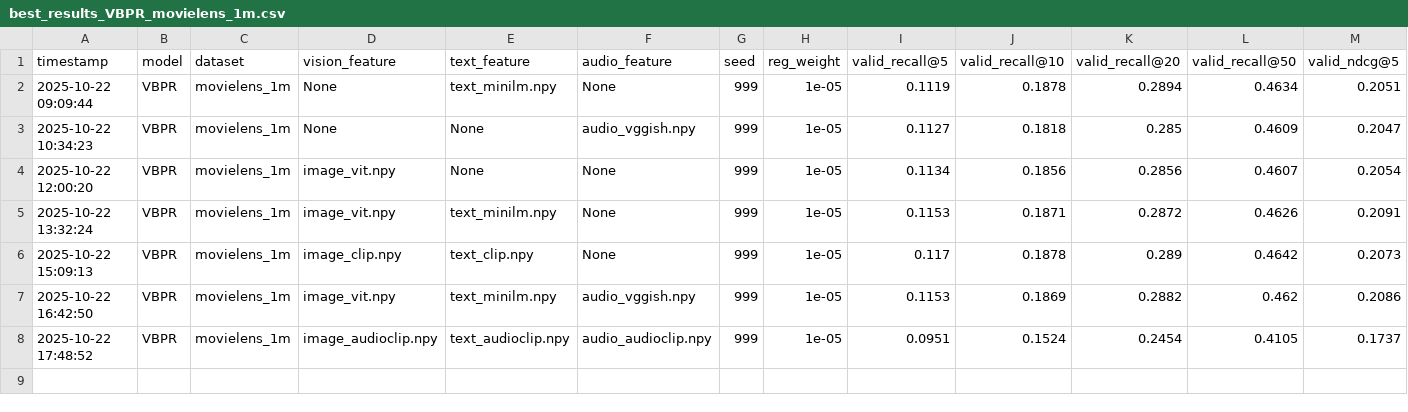
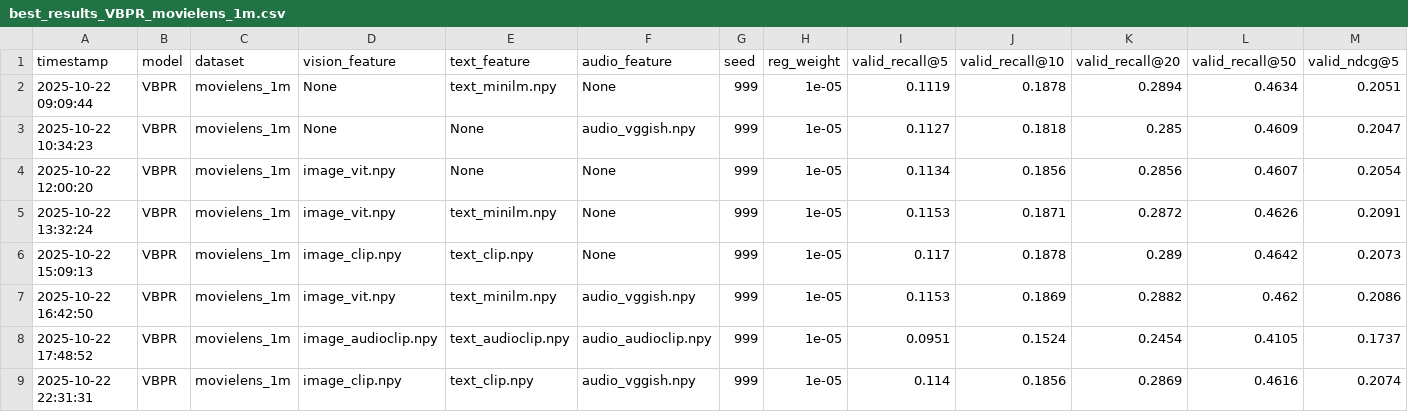
Before and after one commit to Fonty02/MMRec, a CSV file: src/reports/best_results_VBPR_movielens_1m.csv, drawn as a sheet; only a part is shown; rows hold the shown columns only; the diff names each change by its address in the sheet, - before the commit and + after, or states it on an @@ line.

```diff
--- a/src/reports/best_results_VBPR_movielens_1m.csv
+++ b/src/reports/best_results_VBPR_movielens_1m.csv
+row 9: 2025-10-22 22:31:31 | VBPR | movielens_1m | image_clip.npy | text_clip.npy | audio_vggish.npy | 999 | 1e-05 | 0.114 | 0.1856 | 0.2869 | 0.4616 | 0.2074
```
Also changed, not shown: 1 other file.
